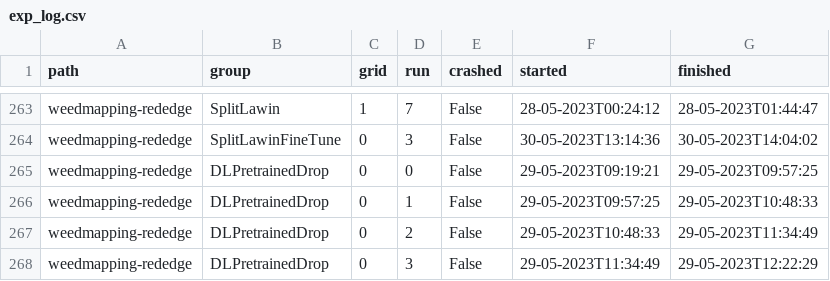
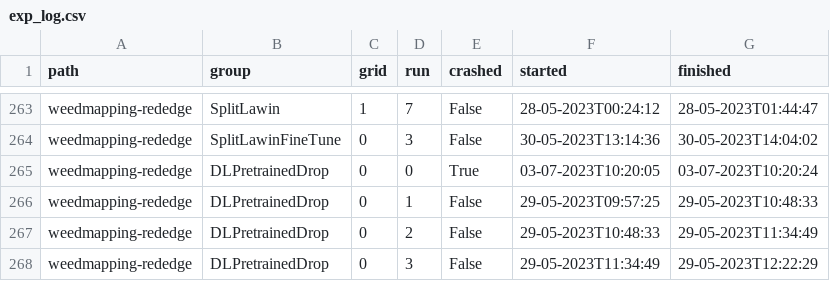
Before and after one commit to pasqualedem/LWViTs-for-weedmapping, a CSV file: exp_log.csv, drawn as a sheet; only a part is shown, gaps mark what is left out.

```diff
--- a/exp_log.csv
+++ b/exp_log.csv
@@ -264,3 +264,3 @@ weedmapping-rededge,SplitLawin,1,7,False,28-05-2023T00:24:12,28-05-2023T01:44:47
 weedmapping-rededge,SplitLawinFineTune,0,3,False,30-05-2023T13:14:36,30-05-2023T14:04:02
-weedmapping-rededge,DLPretrainedDrop,0,0,False,29-05-2023T09:19:21,29-05-2023T09:57:25
+weedmapping-rededge,DLPretrainedDrop,0,0,True,03-07-2023T10:20:05,03-07-2023T10:20:24
 weedmapping-rededge,DLPretrainedDrop,0,1,False,29-05-2023T09:57:25,29-05-2023T10:48:33
```
Also changed, not shown: 11 other files.
